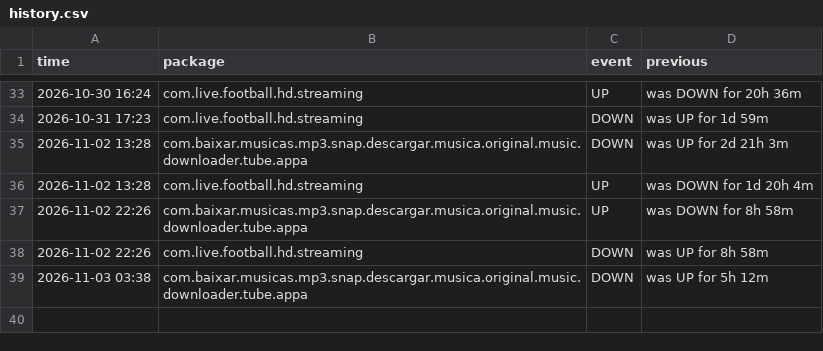
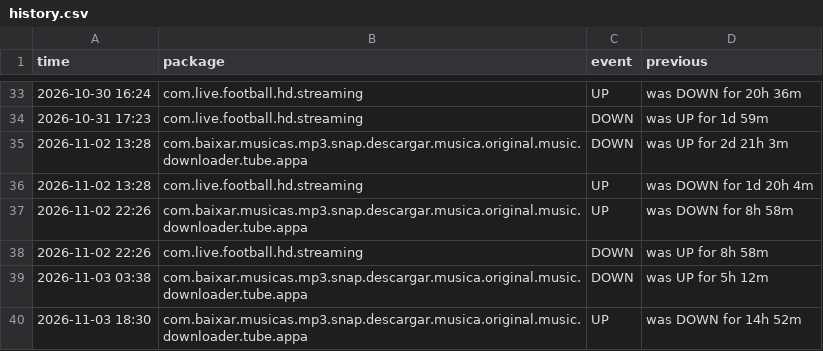
Before and after one commit to jumoka12/monitroappjom, a CSV file: history.csv, drawn as a sheet; only a part is shown, gaps mark what is left out.

```diff
--- a/history.csv
+++ b/history.csv
@@ -39 +39,2 @@ time,package,event,previous
 2026-11-03 03:38,com.baixar.musicas.mp3.snap.descargar.musica.original.music.downloader.tube.appa,DOWN,was UP for 5h 12m
+2026-11-03 18:30,com.baixar.musicas.mp3.snap.descargar.musica.original.music.downloader.tube.appa,UP,was DOWN for 14h 52m
```
Also changed, not shown: 2 other files.
